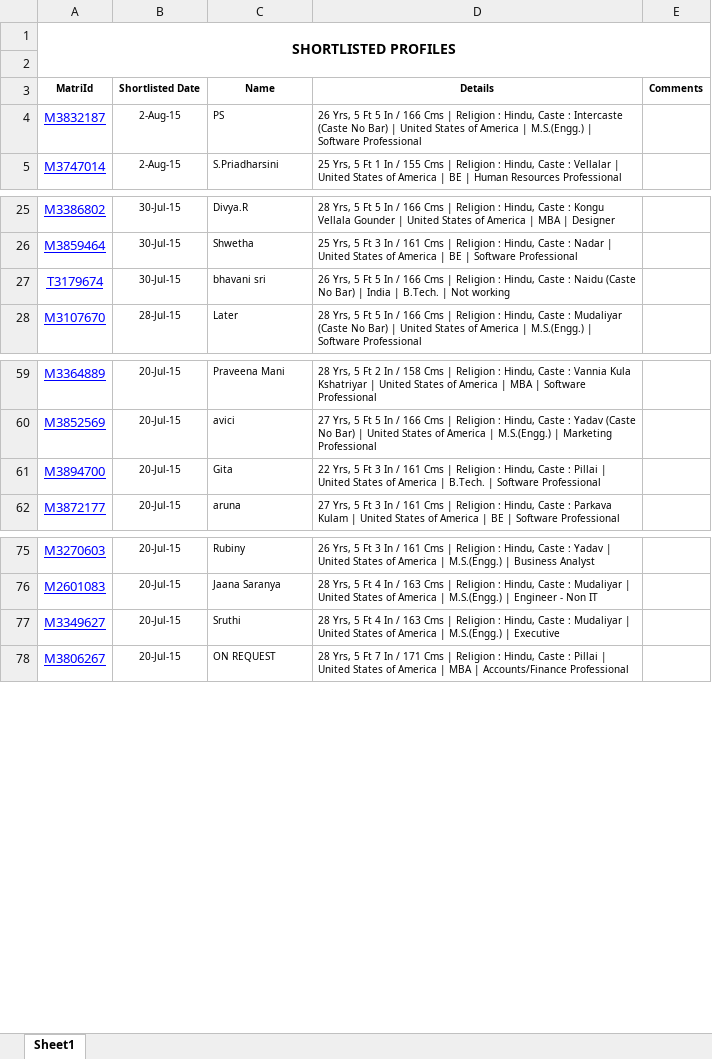
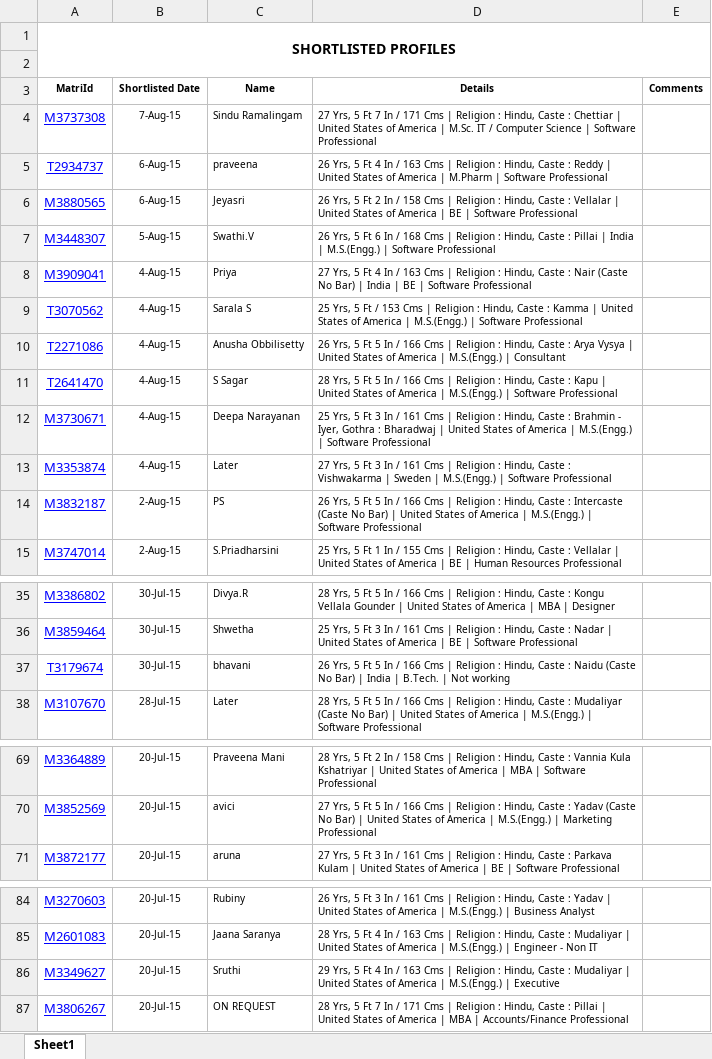
Before and after one commit to venkatasubramani/nightmare, an Excel workbook: assets/?.xlsx, sheet Sheet1, drawn as a sheet; only a part is shown, gaps mark what is left out; values as stored, in another font and other column widths than the file's, no borders; removed rows and columns are numbered as before the commit, all else as after; the diff covers the shown part only; the diff names each change by its address in the sheet, - before the commit and + after, or states it on an @@ line.

```diff
--- a/assets/?.xlsx (sheet Sheet1)
+++ b/assets/?.xlsx (sheet Sheet1)
+row 4: M3737308 | 7-Aug-15 | Sindu Ramalingam | 27 Yrs, 5 Ft 7 In / 171 Cms | Religion : Hindu, Caste : Chettiar | United States of America | M.Sc. IT / Computer Science | Software Professional
+row 5: T2934737 | 6-Aug-15 | praveena | 26 Yrs, 5 Ft 4 In / 163 Cms | Religion : Hindu, Caste : Reddy | United States of America | M.Pharm | Software Professional
+row 6: M3880565 | 6-Aug-15 | Jeyasri | 26 Yrs, 5 Ft 2 In / 158 Cms | Religion : Hindu, Caste : Vellalar | United States of America | BE | Software Professional
+row 7: M3448307 | 5-Aug-15 | Swathi.V | 26 Yrs, 5 Ft 6 In / 168 Cms | Religion : Hindu, Caste : Pillai | India | M.S.(Engg.) | Software Professional
+row 8: M3909041 | 4-Aug-15 | Priya | 27 Yrs, 5 Ft 4 In / 163 Cms | Religion : Hindu, Caste : Nair (Caste No Bar) | India | BE | Software Professional
+row 9: T3070562 | 4-Aug-15 | Sarala S | 25 Yrs, 5 Ft / 153 Cms | Religion : Hindu, Caste : Kamma | United States of America | M.S.(Engg.) | Software Professional
+row 10: T2271086 | 4-Aug-15 | Anusha Obbilisetty | 26 Yrs, 5 Ft 5 In / 166 Cms | Religion : Hindu, Caste : Arya Vysya | United States of America | M.S.(Engg.) | Consultant
+row 11: T2641470 | 4-Aug-15 | S Sagar | 28 Yrs, 5 Ft 5 In / 166 Cms | Religion : Hindu, Caste : Kapu | United States of America | M.S.(Engg.) | Software Professional
+row 12: M3730671 | 4-Aug-15 | Deepa Narayanan | 25 Yrs, 5 Ft 3 In / 161 Cms | Religion : Hindu, Caste : Brahmin - Iyer, Gothra : Bharadwaj | United States of America | M.S.(Engg.) | Software Professional
+row 13: M3353874 | 4-Aug-15 | Later | 27 Yrs, 5 Ft 3 In / 161 Cms | Religion : Hindu, Caste : Vishwakarma | Sweden | M.S.(Engg.) | Software Professional
-C37 (Name): bhavani sri
+C37 (Name): bhavani
-row 61: M3894700 | 20-Jul-15 | Gita | 22 Yrs, 5 Ft 3 In / 161 Cms | Religion : Hindu, Caste : Pillai | United States of America | B.Tech. | Software Professional
-D86 (Details): 28 Yrs, 5…
+D86 (Details): 29 Yrs, 5…
```
Also changed, not shown: 2 edited cells elsewhere in this sheet, 14 other files.
